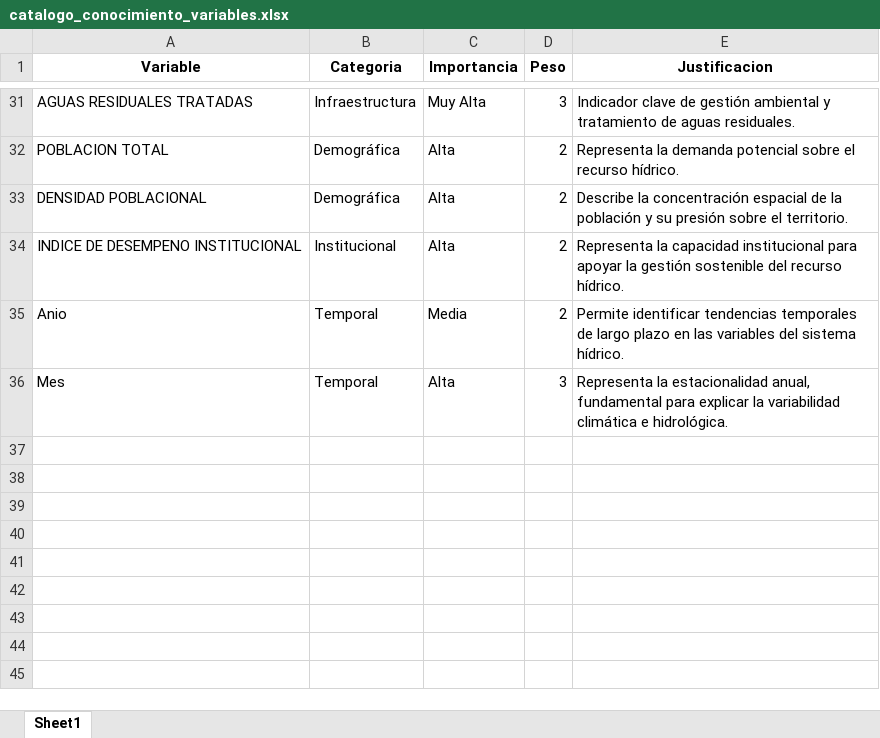
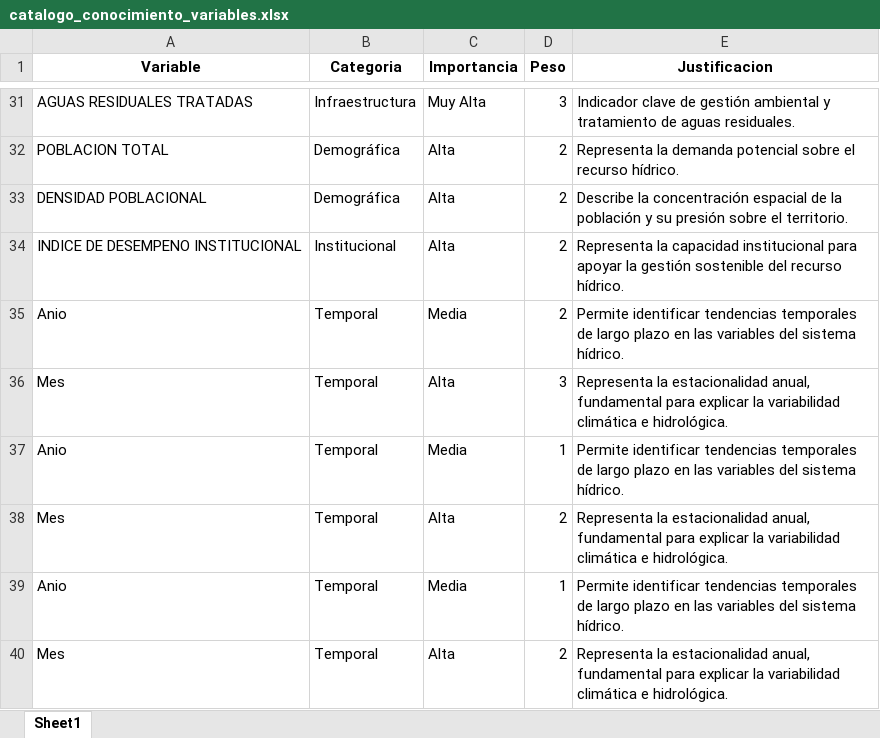
Before and after one commit to josedanielbg/FRAMEWORK_V7, an Excel workbook: DATA/MASTER/C10_MASTER/Preparacion_Machine_Learning/catalogo_conocimiento/catalogo_conocimiento_variables.xlsx, sheet Sheet1, drawn as a sheet; only a part is shown, gaps mark what is left out; values as stored, in another font and other column widths than the file's, no borders; the diff names each change by its address in the sheet, - before the commit and + after, or states it on an @@ line.

```diff
--- a/DATA/MASTER/C10_MASTER/Preparacion_Machine_Learning/catalogo_conocimiento/catalogo_conocimiento_variables.xlsx (sheet Sheet1)
+++ b/DATA/MASTER/C10_MASTER/Preparacion_Machine_Learning/catalogo_conocimiento/catalogo_conocimiento_variables.xlsx (sheet Sheet1)
+row 37: Anio | Temporal | Media | 1 | Permite identificar tendencias temporales de largo plazo en las variables del sistema hídrico.
+row 38: Mes | Temporal | Alta | 2 | Representa la estacionalidad anual, fundamental para explicar la variabilidad climática e hidrológica.
+row 39: Anio | Temporal | Media | 1 | Permite identificar tendencias temporales de largo plazo en las variables del sistema hídrico.
+row 40: Mes | Temporal | Alta | 2 | Representa la estacionalidad anual, fundamental para explicar la variabilidad climática e hidrológica.
```
Also changed, not shown: 2 other files.
